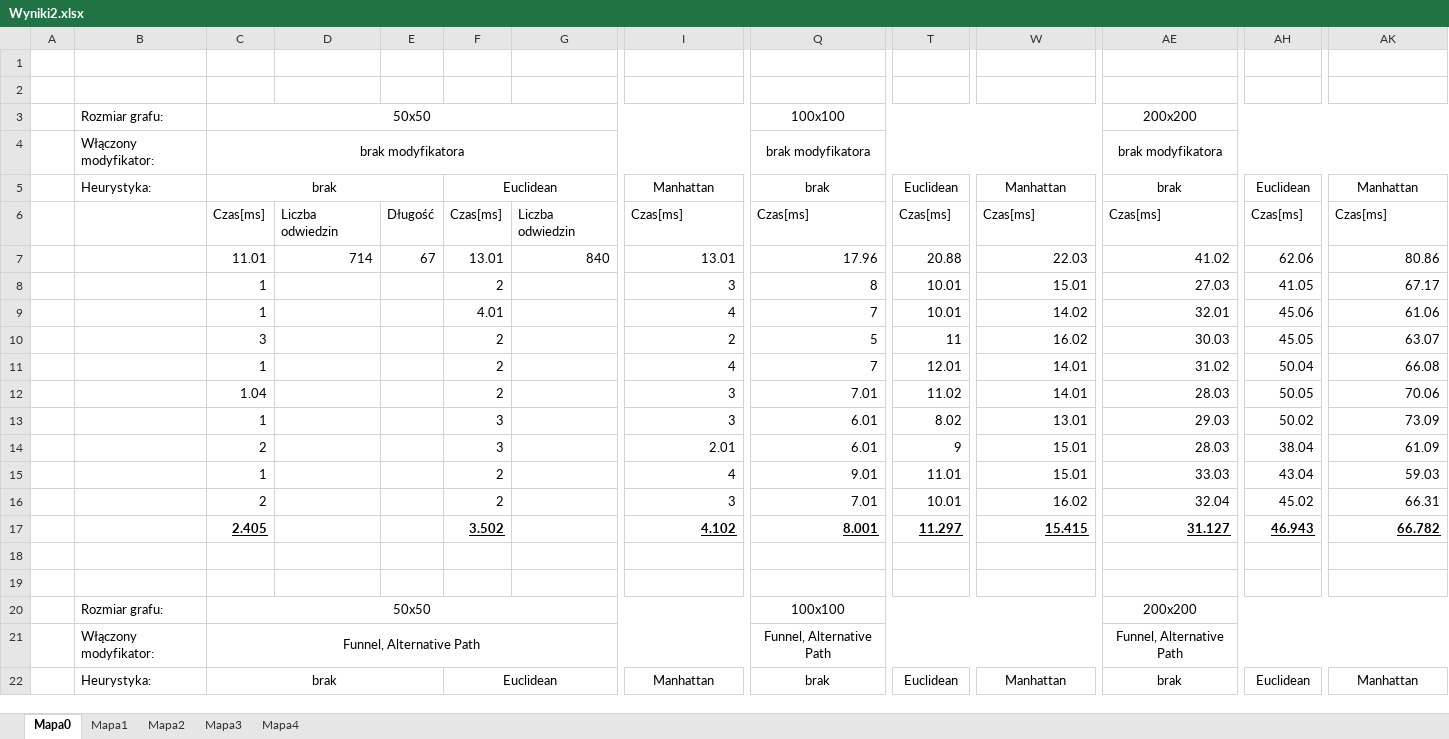
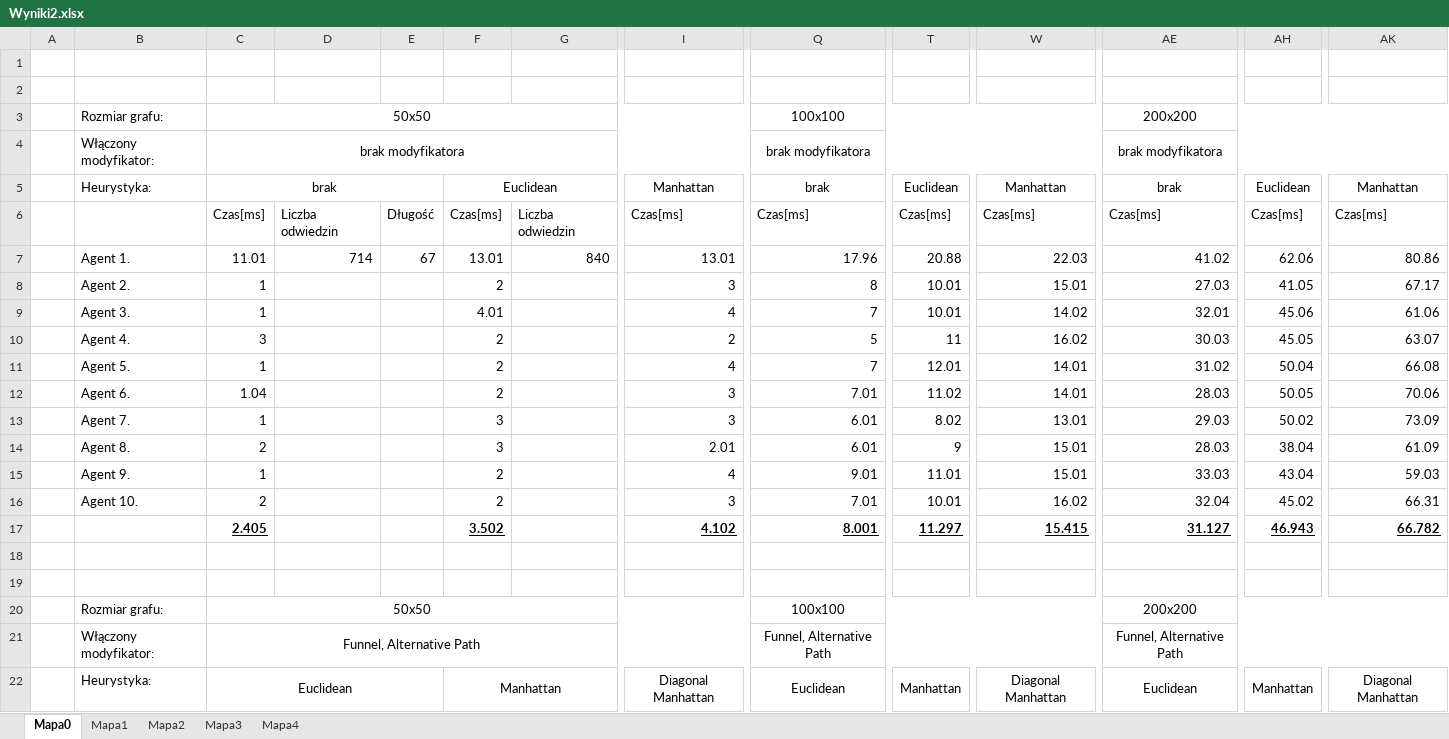
Before and after one commit to sskullgra/Character-Navigation, an Excel workbook: doc/Wyniki2.xlsx, sheet Mapa0, drawn as a sheet; only a part is shown, gaps mark what is left out; values as stored, in another font and other column widths than the file's, no borders; removed rows and columns are numbered as before the commit, all else as after; rows hold the shown columns only; the diff covers the shown part only; the diff names each change by its address in the sheet, - before the commit and + after, or states it on an @@ line.

```diff
--- a/doc/Wyniki2.xlsx (sheet Mapa0)
+++ b/doc/Wyniki2.xlsx (sheet Mapa0)
-B7: (empty)
+B7: Agent 1.
-B8: (empty)
+B8: Agent 2.
-B9: (empty)
+B9: Agent 3.
-B10: (empty)
+B10: Agent 4.
-B11: (empty)
+B11: Agent 5.
-B12: (empty)
+B12: Agent 6.
-B13: (empty)
+B13: Agent 7.
-B14: (empty)
+B14: Agent 8.
-B15: (empty)
+B15: Agent 9.
-B16: (empty)
+B16: Agent 10.
-C20:N20 merged
+C20:K20 merged
-Q20:AB20 merged
+Q20:Y20 merged
-AE20:AP20 merged
+AE20:AM20 merged
-C21:N21 merged
+C21:K21 merged
-Q21:AB21 merged
+Q21:Y21 merged
-AE21:AP21 merged
+AE21:AM21 merged
-row 22:  | Heurystyka: | brak |  |  | Euclidean |  | Manhattan | brak | Euclidean | Manhattan | brak | Euclidean | Manhattan
+row 22:  | Heurystyka: | Euclidean |  |  | Manhattan |  | Diagonal Manhattan | Euclidean | Manhattan | Diagonal Manhattan | Euclidean | Manhattan | Diagonal Manhattan
```
Also changed, not shown: 17 added rows, 8 removed rows and 117 edited cells elsewhere in this sheet, sheet Mapa2, sheet Mapa3, sheet Mapa1, sheet Mapa4, formulas that keep their value, 2 other files.
